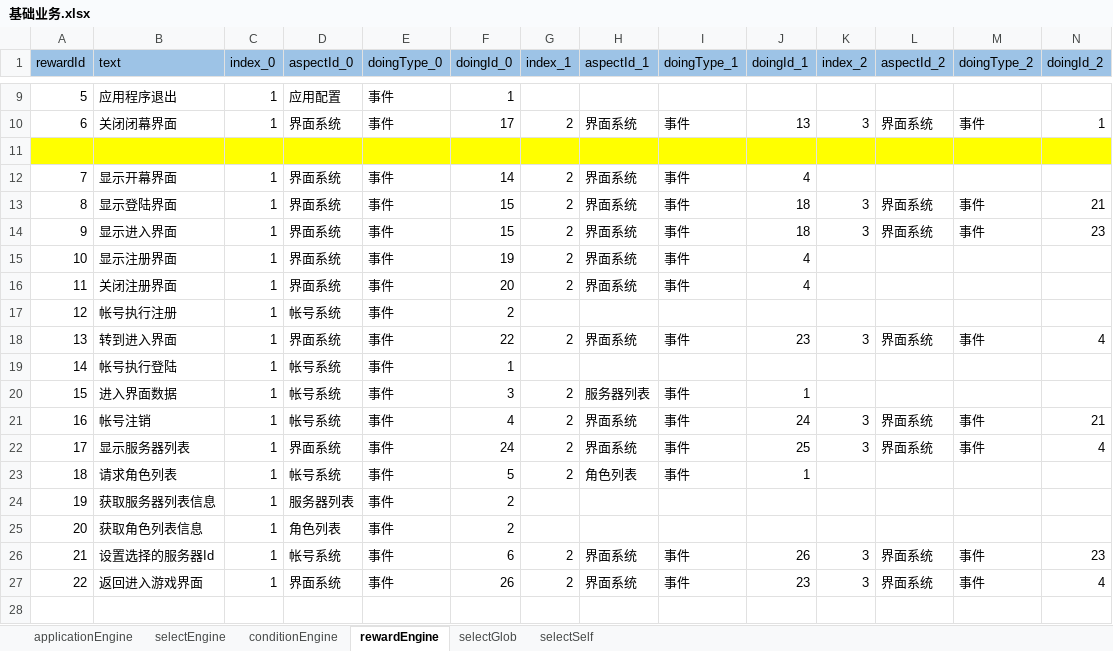
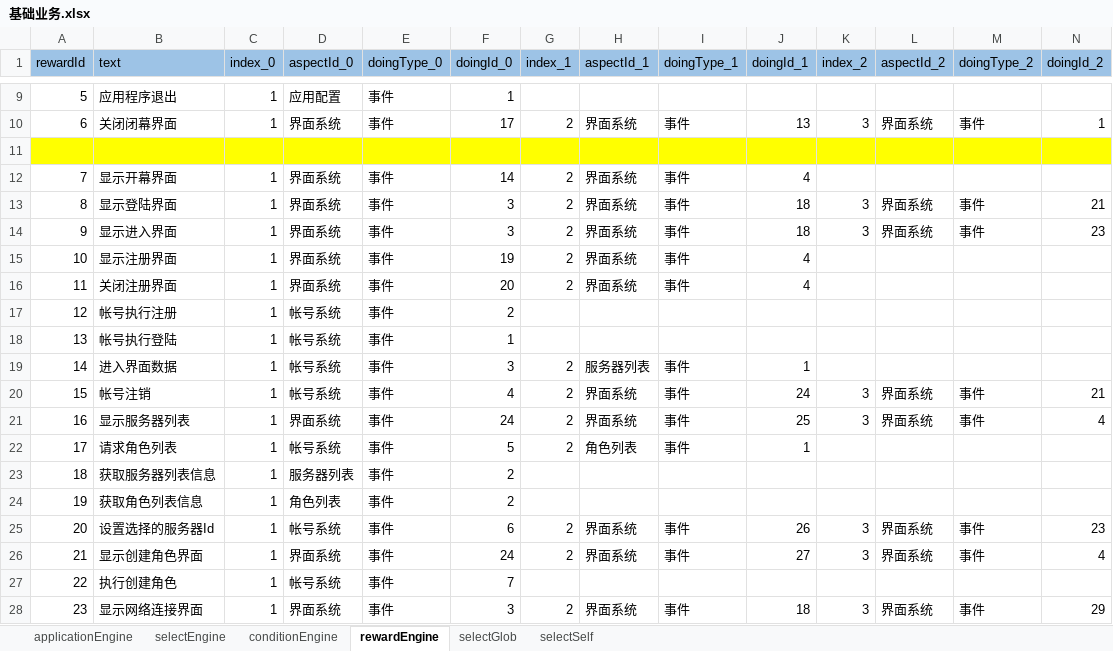
Before and after one commit to aiyou4love/resource, an Excel workbook: gameTb/client/table/基础业务.xlsx, sheet rewardEngine, drawn as a sheet; only a part is shown, gaps mark what is left out; values as stored, in another font and other column widths than the file's, no borders; removed rows and columns are numbered as before the commit, all else as after; rows hold the shown columns only; the diff names each change by its address in the sheet, - before the commit and + after, or states it on an @@ line.

```diff
--- a/gameTb/client/table/基础业务.xlsx (sheet rewardEngine)
+++ b/gameTb/client/table/基础业务.xlsx (sheet rewardEngine)
-F13:F14 (doingId_0): 15
+F13:F14 (doingId_0): 3
-row 18: 13 | 转到进入界面 | 1 | 界面系统 | 事件 | 22 | 2 | 界面系统 | 事件 | 23 | 3 | 界面系统 | 事件 | 4
@@ column A (rewardId) renumbered between rows 18 and 26 @@
-B26 (text): 返回进入游戏界面
+B26 (text): 显示创建角色界面
-F26 (doingId_0): 26
+F26 (doingId_0): 24
-J26 (doingId_1): 23
+J26 (doingId_1): 27
+row 27: 22 | 执行创建角色 | 1 | 帐号系统 | 事件 | 7
+row 28: 23 | 显示网络连接界面 | 1 | 界面系统 | 事件 | 3 | 2 | 界面系统 | 事件 | 18 | 3 | 界面系统 | 事件 | 29
```
Also changed, not shown: gameTb/client/table/帐号配置.xlsx, 16 other files.
